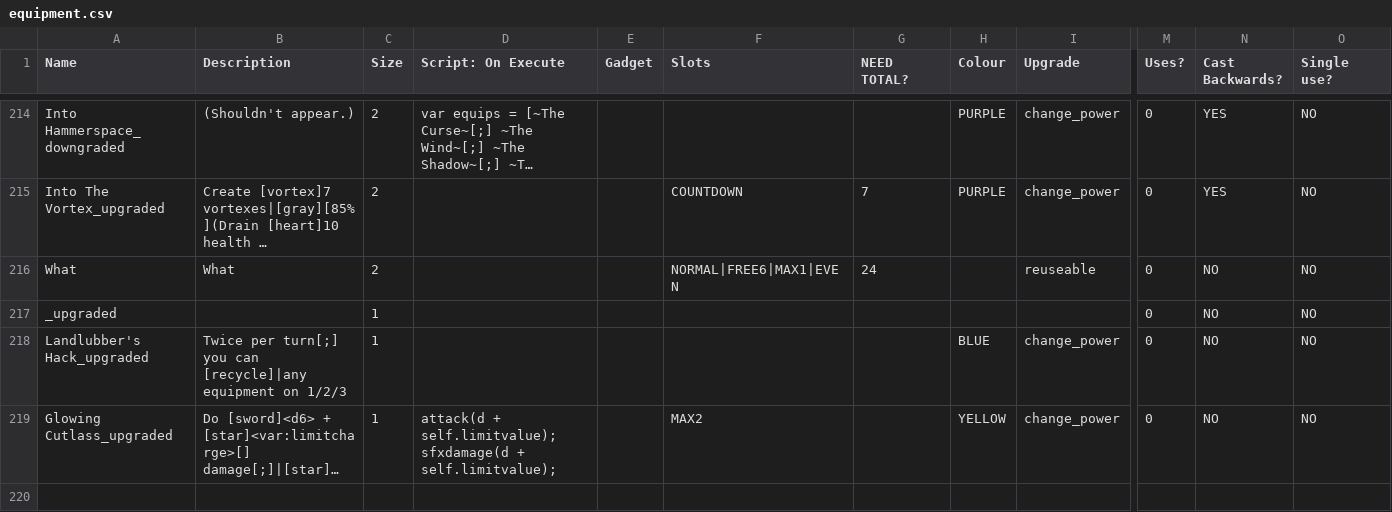
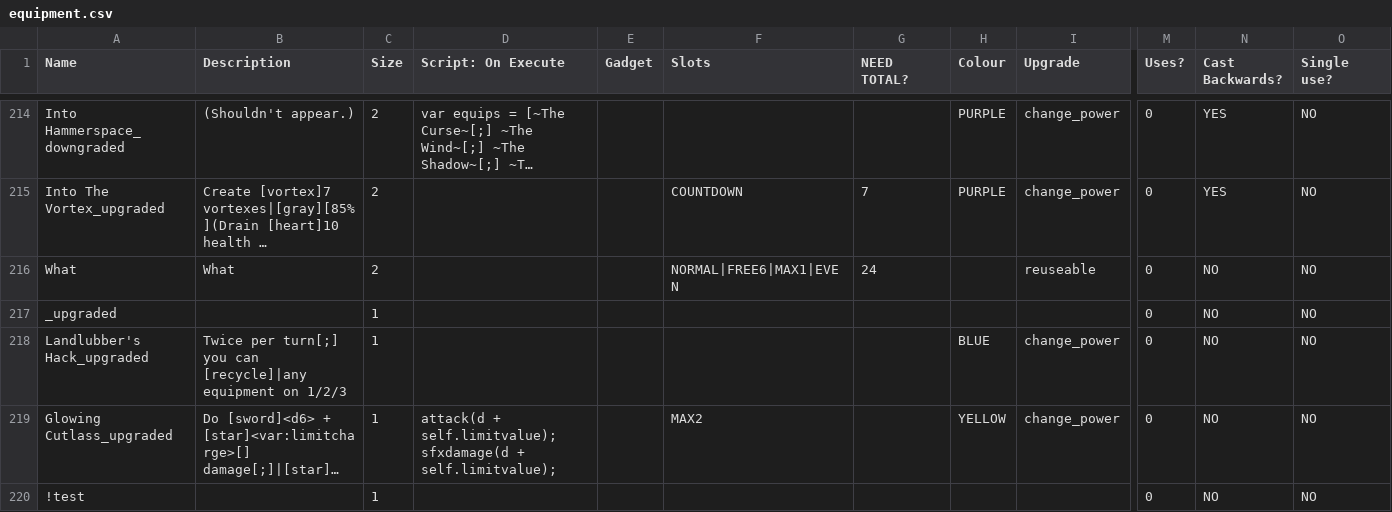
Before and after one commit to Polly224/pollymod, a CSV file: _append/data/text/equipment.csv, drawn as a sheet; only a part is shown, gaps mark what is left out; long unchanged cells end in …; rows hold the shown columns only; the diff names each change by its address in the sheet, - before the commit and + after, or states it on an @@ line.

```diff
--- a/_append/data/text/equipment.csv
+++ b/_append/data/text/equipment.csv
+row 220: !test |  | 1 |  |  |  |  |  |  | 0 | NO | NO
```
Also changed, not shown: _append/data/text/skills.csv, _append/data/text/statuseffects.csv.
